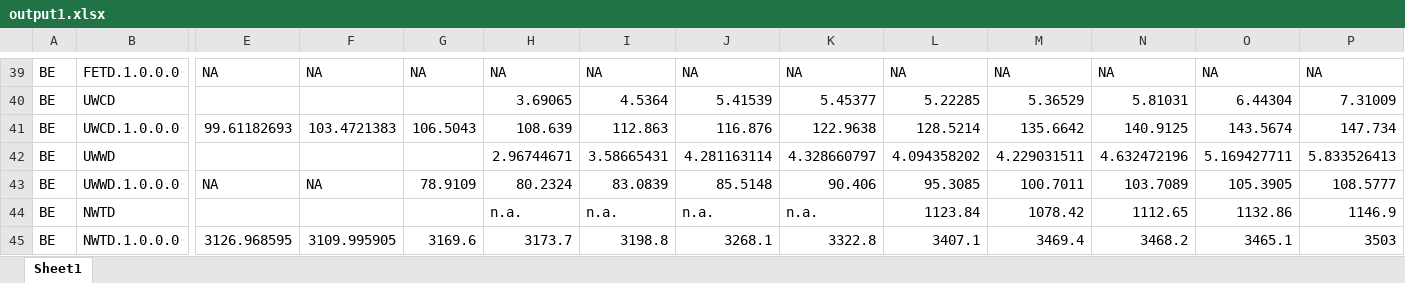
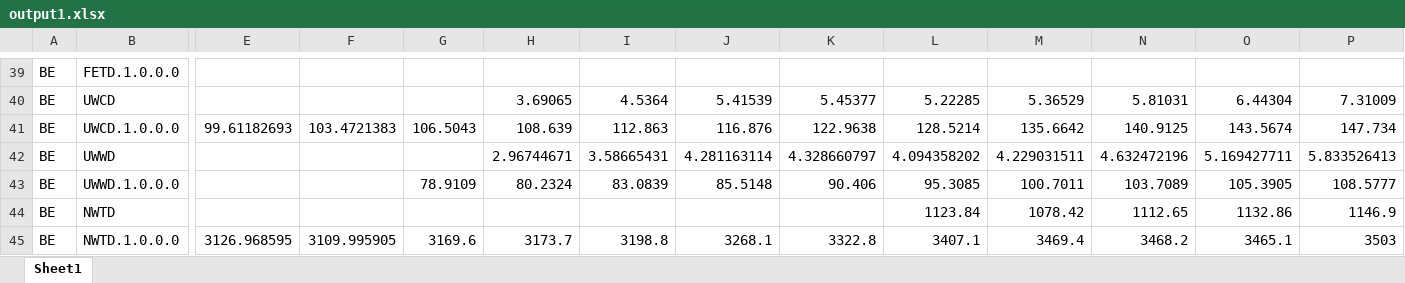
Before and after one commit to ECFIN-FDMS/FDMS, an Excel workbook: output1.xlsx, sheet Sheet1, drawn as a sheet; only a part is shown, gaps mark what is left out; values as stored, in another font and other column widths than the file's, no cell formats; the diff covers the shown part only; the diff names each change by its address in the sheet, - before the commit and + after, or states it on an @@ line.

```diff
--- a/output1.xlsx (sheet Sheet1)
+++ b/output1.xlsx (sheet Sheet1)
-E39: NA
+E39: (empty)
-F39: NA
+F39: (empty)
-G39: NA
+G39: (empty)
-H39: NA
+H39: (empty)
-I39: NA
+I39: (empty)
-J39: NA
+J39: (empty)
-K39: NA
+K39: (empty)
-L39: NA
+L39: (empty)
-M39: NA
+M39: (empty)
-N39: NA
+N39: (empty)
-O39: NA
+O39: (empty)
-P39: NA
+P39: (empty)
-E43: NA
+E43: (empty)
-F43: NA
+F43: (empty)
-H44: n.a.
+H44: (empty)
-I44: n.a.
+I44: (empty)
-J44: n.a.
+J44: (empty)
-K44: n.a.
+K44: (empty)
```
Also changed, not shown: 635 edited cells elsewhere in this sheet, cell formats, output2.xlsx, output3.xlsx, 8 other files.
